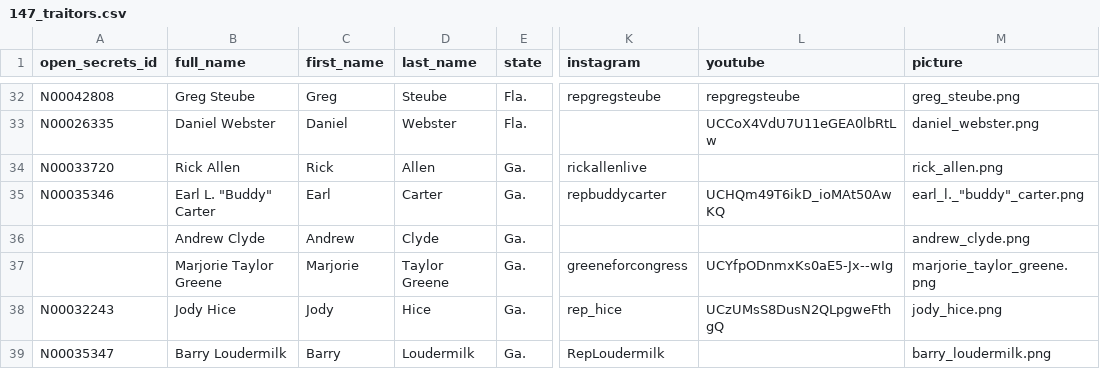
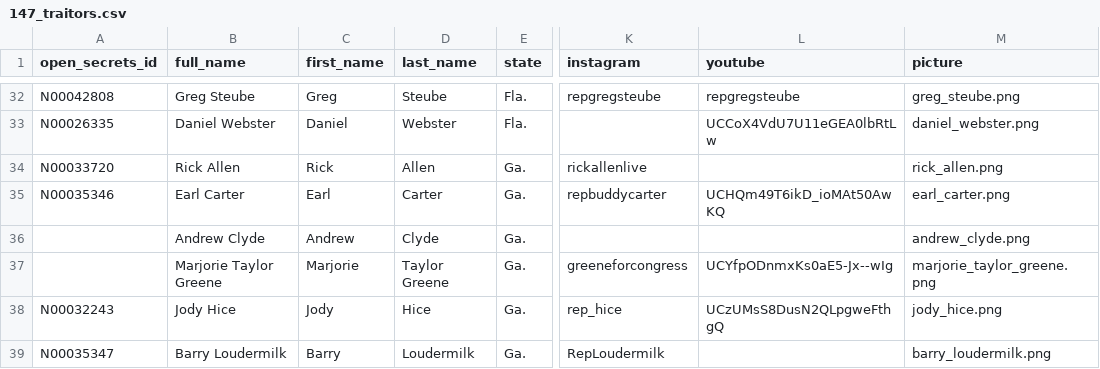
Before and after one commit to janicem66/147-republican-traitors, a CSV file: 147_traitors.csv, drawn as a sheet; only a part is shown, gaps mark what is left out; the diff names each change by its address in the sheet, - before the commit and + after, or states it on an @@ line.

```diff
--- a/147_traitors.csv
+++ b/147_traitors.csv
-B35 (full_name): Earl L. "Buddy" Carter
+B35 (full_name): Earl Carter
-M35 (picture): earl_l._"buddy"_carter.png
+M35 (picture): earl_carter.png
```
Also changed, not shown: 3 other files.
